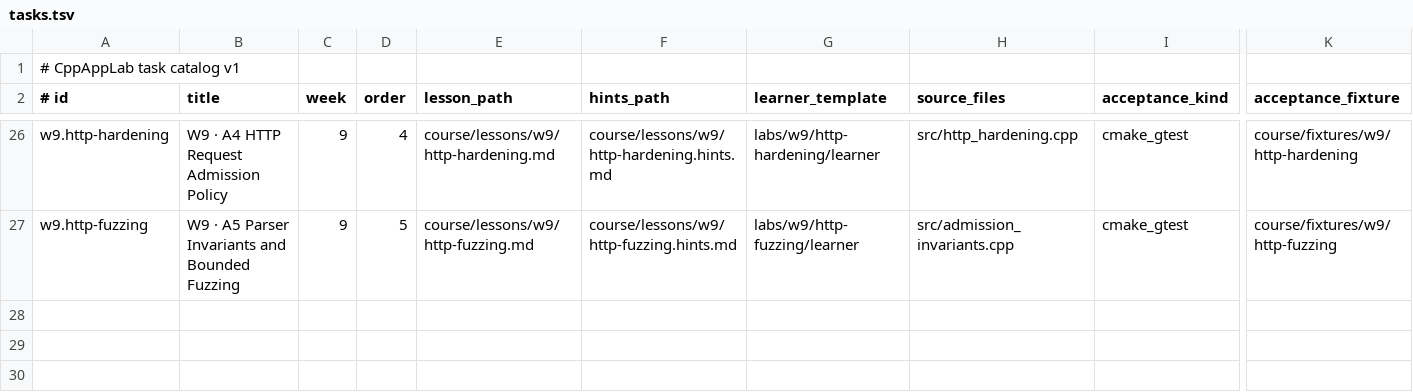
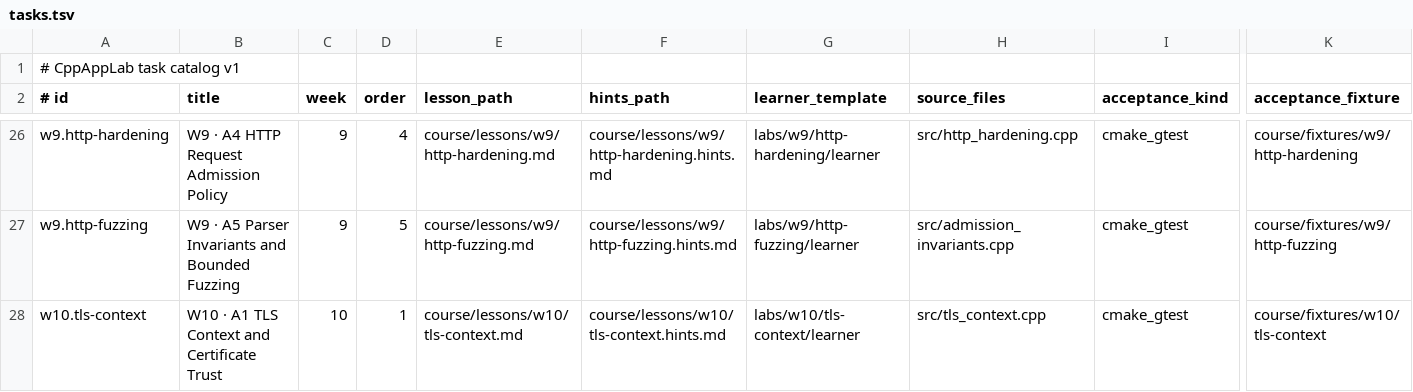
Before and after one commit to clonetimer/CppAppLab, a TSV file: course/tasks.tsv, drawn as a sheet; only a part is shown, gaps mark what is left out; rows hold the shown columns only; the diff names each change by its address in the sheet, - before the commit and + after, or states it on an @@ line.

Commit message:
feat(cp5): add W10 TLS context ownership and real local certificate handshake course

```diff
--- a/course/tasks.tsv
+++ b/course/tasks.tsv
+row 28: w10.tls-context | W10 · A1 TLS Context and Certificate Trust | 10 | 1 | course/lessons/w10/tls-context.md | course/lessons/w10/tls-context.hints.md | labs/w10/tls-context/learner | src/tls_context.cpp | cmake_gtest | course/fixtures/w10/tls-context
```
Also changed, not shown: 15 other files.
